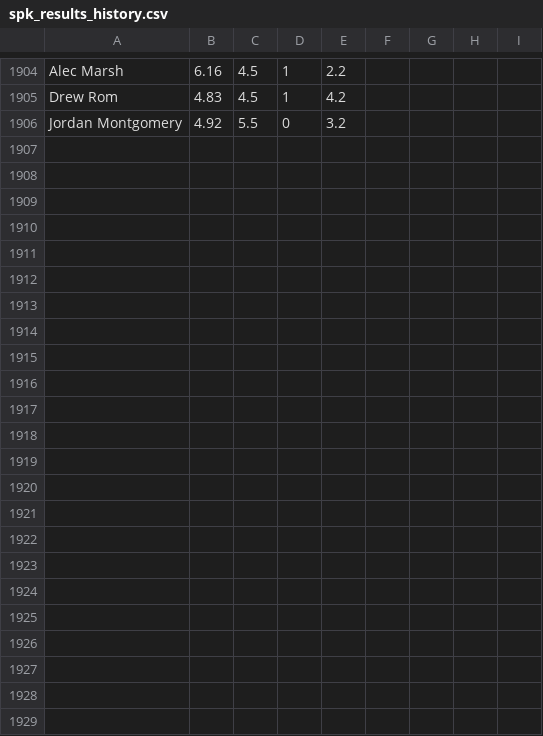
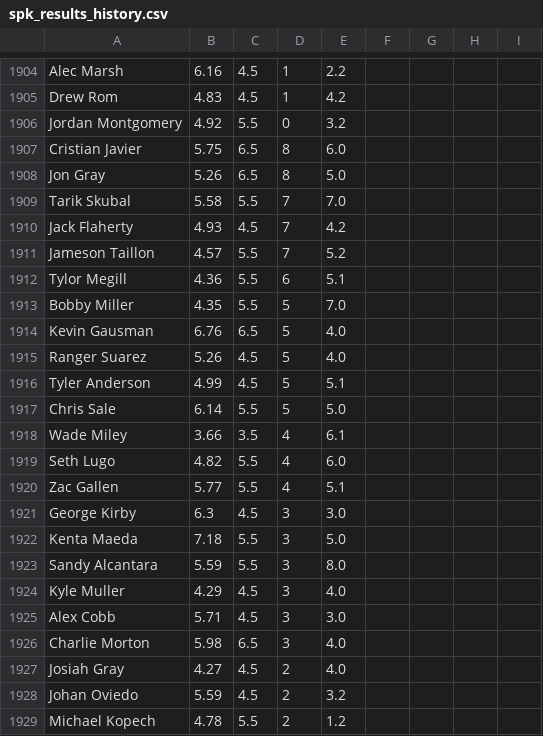
Before and after one commit to amaizehayes/sp-k-prediction-app, a CSV file: output/spk_results_history.csv, drawn as a sheet; only a part is shown, gaps mark what is left out; the diff names each change by its address in the sheet, - before the commit and + after, or states it on an @@ line.

```diff
--- a/output/spk_results_history.csv
+++ b/output/spk_results_history.csv
+row 1907: Cristian Javier | 5.75 | 6.5 | 8 | 6.0
+row 1908: Jon Gray | 5.26 | 6.5 | 8 | 5.0
+row 1909: Tarik Skubal | 5.58 | 5.5 | 7 | 7.0
+row 1910: Jack Flaherty | 4.93 | 4.5 | 7 | 4.2
+row 1911: Jameson Taillon | 4.57 | 5.5 | 7 | 5.2
+row 1912: Tylor Megill | 4.36 | 5.5 | 6 | 5.1
+row 1913: Bobby Miller | 4.35 | 5.5 | 5 | 7.0
+row 1914: Kevin Gausman | 6.76 | 6.5 | 5 | 4.0
+row 1915: Ranger Suarez | 5.26 | 4.5 | 5 | 4.0
+row 1916: Tyler Anderson | 4.99 | 4.5 | 5 | 5.1
+row 1917: Chris Sale | 6.14 | 5.5 | 5 | 5.0
+row 1918: Wade Miley | 3.66 | 3.5 | 4 | 6.1
+row 1919: Seth Lugo | 4.82 | 5.5 | 4 | 6.0
+row 1920: Zac Gallen | 5.77 | 5.5 | 4 | 5.1
+row 1921: George Kirby | 6.3 | 4.5 | 3 | 3.0
+row 1922: Kenta Maeda | 7.18 | 5.5 | 3 | 5.0
+row 1923: Sandy Alcantara | 5.59 | 5.5 | 3 | 8.0
+row 1924: Kyle Muller | 4.29 | 4.5 | 3 | 4.0
+row 1925: Alex Cobb | 5.71 | 4.5 | 3 | 3.0
+row 1926: Charlie Morton | 5.98 | 6.5 | 3 | 4.0
+row 1927: Josiah Gray | 4.27 | 4.5 | 2 | 4.0
+row 1928: Johan Oviedo | 5.59 | 4.5 | 2 | 3.2
+row 1929: Michael Kopech | 4.78 | 5.5 | 2 | 1.2
```
Also changed, not shown: output/sp_log_2023.csv, spk_yesterday_results.csv.
